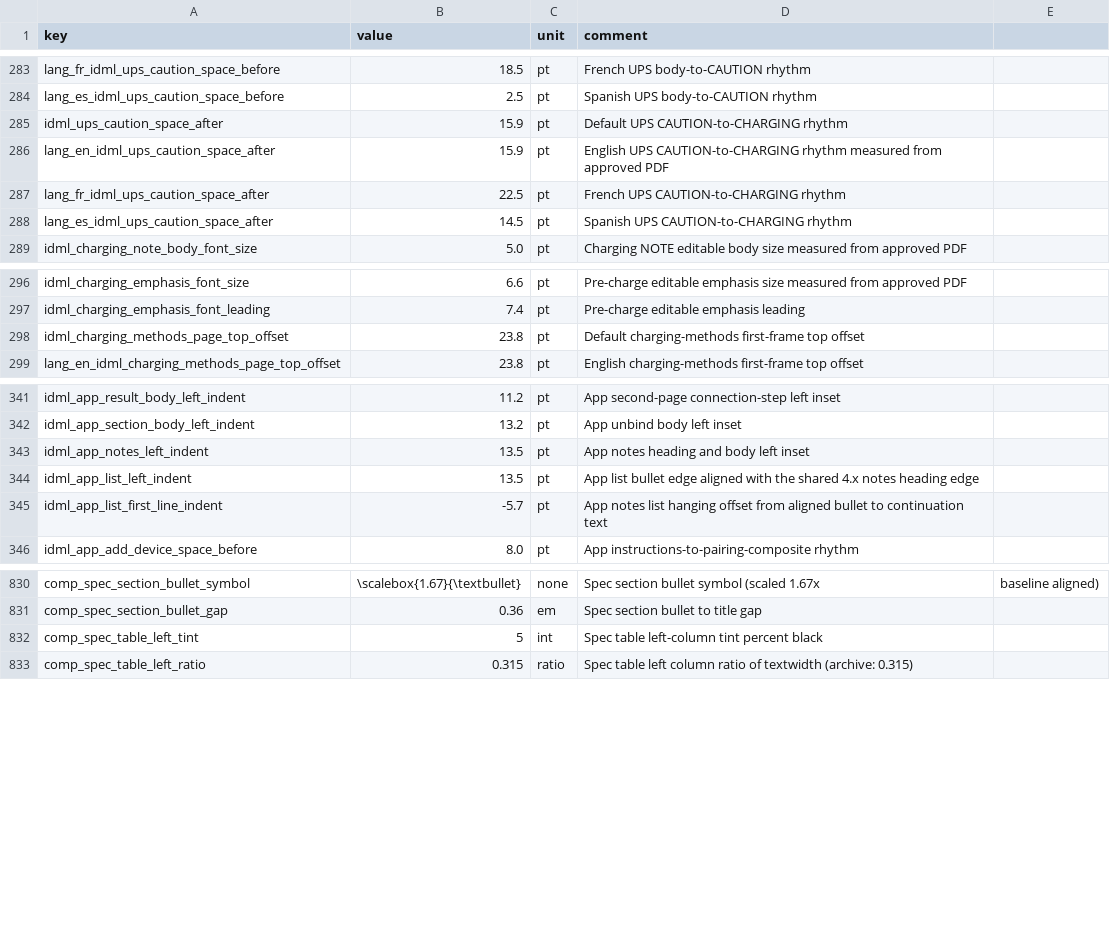
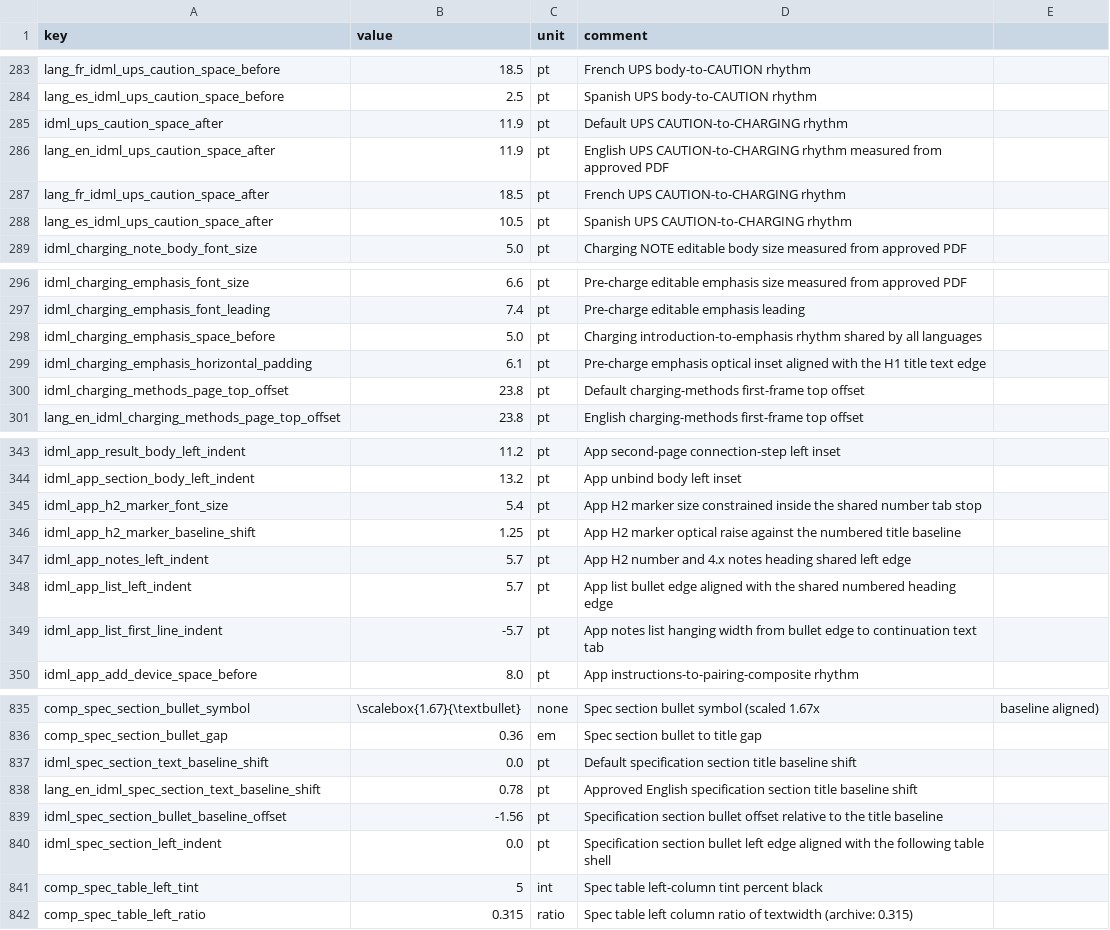
Before and after one commit to Bingboom/auto-manual, a CSV file: data/layout_params.csv, drawn as a sheet; only a part is shown, gaps mark what is left out; the diff covers the shown part only.

Commit message:
fix(idml): align JE-1000F layout components
Unify App heading/list tabs, charging emphasis rhythm, table centering, symbol badges, and specification markers under shared layout tokens. Preserve the approved 58-page reference layout and add regression coverage for the reusable contracts.

```diff
--- a/data/layout_params.csv
+++ b/data/layout_params.csv
@@ -284,6 +284,6 @@ lang_fr_idml_ups_caution_space_before,18.5,pt,French UPS body-to-CAUTION rhythm
 lang_es_idml_ups_caution_space_before,2.5,pt,Spanish UPS body-to-CAUTION rhythm
-idml_ups_caution_space_after,15.9,pt,Default UPS CAUTION-to-CHARGING rhythm
-lang_en_idml_ups_caution_space_after,15.9,pt,English UPS CAUTION-to-CHARGING rhythm measured from approved PDF
-lang_fr_idml_ups_caution_space_after,22.5,pt,French UPS CAUTION-to-CHARGING rhythm
-lang_es_idml_ups_caution_space_after,14.5,pt,Spanish UPS CAUTION-to-CHARGING rhythm
+idml_ups_caution_space_after,11.9,pt,Default UPS CAUTION-to-CHARGING rhythm
+lang_en_idml_ups_caution_space_after,11.9,pt,English UPS CAUTION-to-CHARGING rhythm measured from approved PDF
+lang_fr_idml_ups_caution_space_after,18.5,pt,French UPS CAUTION-to-CHARGING rhythm
+lang_es_idml_ups_caution_space_after,10.5,pt,Spanish UPS CAUTION-to-CHARGING rhythm
 idml_charging_note_body_font_size,5.0,pt,Charging NOTE editable body size measured from approved PDF
@@ -297,2 +297,4 @@ idml_charging_emphasis_font_size,6.6,pt,Pre-charge editable emphasis size measur
 idml_charging_emphasis_font_leading,7.4,pt,Pre-charge editable emphasis leading
+idml_charging_emphasis_space_before,5.0,pt,Charging introduction-to-emphasis rhythm shared by all languages
+idml_charging_emphasis_horizontal_padding,6.1,pt,Pre-charge emphasis optical inset aligned with the H1 title text edge
 idml_charging_methods_page_top_offset,23.8,pt,Default charging-methods first-frame top offset
@@ -342,5 +344,7 @@ idml_app_result_body_left_indent,11.2,pt,App second-page connection-step left in
 idml_app_section_body_left_indent,13.2,pt,App unbind body left inset
-idml_app_notes_left_indent,13.5,pt,App notes heading and body left inset
-idml_app_list_left_indent,13.5,pt,App list bullet edge aligned with the shared 4.x notes heading edge
-idml_app_list_first_line_indent,-5.7,pt,App notes list hanging offset from aligned bullet to continuation text
+idml_app_h2_marker_font_size,5.4,pt,App H2 marker size constrained inside the shared number tab stop
+idml_app_h2_marker_baseline_shift,1.25,pt,App H2 marker optical raise against the numbered title baseline
+idml_app_notes_left_indent,5.7,pt,App H2 number and 4.x notes heading shared left edge
+idml_app_list_left_indent,5.7,pt,App list bullet edge aligned with the shared numbered heading edge
+idml_app_list_first_line_indent,-5.7,pt,App notes list hanging width from bullet edge to continuation text tab
 idml_app_add_device_space_before,8.0,pt,App instructions-to-pairing-composite rhythm
@@ -831,2 +836,6 @@ comp_spec_section_bullet_symbol,\scalebox{1.67}{\textbullet},none,Spec section b
 comp_spec_section_bullet_gap,0.36,em,Spec section bullet to title gap
+idml_spec_section_text_baseline_shift,0.0,pt,Default specification section title baseline shift
+lang_en_idml_spec_section_text_baseline_shift,0.78,pt,Approved English specification section title baseline shift
+idml_spec_section_bullet_baseline_offset,-1.56,pt,Specification section bullet offset relative to the title baseline
+idml_spec_section_left_indent,0.0,pt,Specification section bullet left edge aligned with the following table shell
 comp_spec_table_left_tint,5,int,Spec table left-column tint percent black
```
Also changed, not shown: 1 added row elsewhere in this file, 30 other files.
